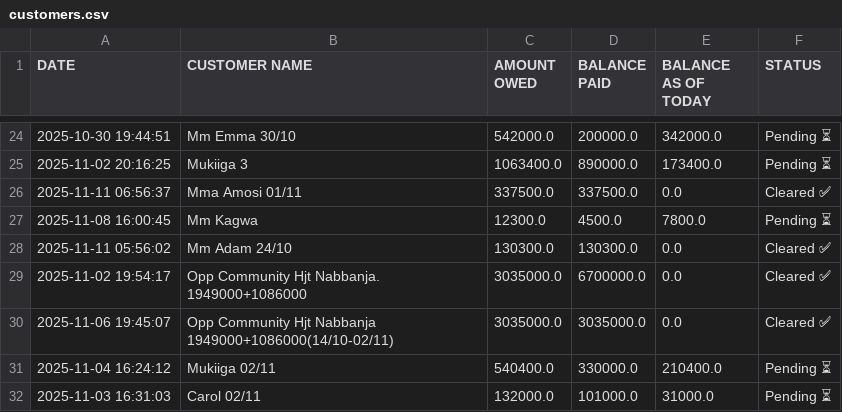
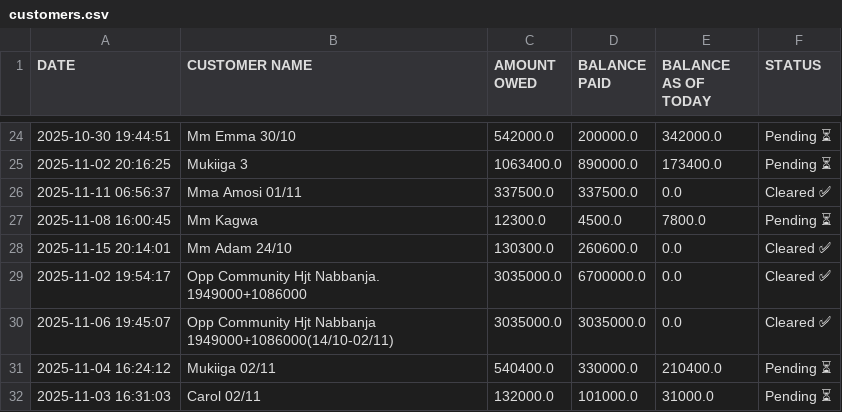
Before and after one commit to peter4652k/debttracker, a CSV file: data/customers.csv, drawn as a sheet; only a part is shown, gaps mark what is left out.

Commit message:
Update customers.csv from Streamlit app

```diff
--- a/data/customers.csv
+++ b/data/customers.csv
@@ -27,3 +27,3 @@ DATE,CUSTOMER NAME,AMOUNT OWED,BALANCE PAID,BALANCE AS OF TODAY,STATUS
 2025-11-08 16:00:45,Mm Kagwa,12300.0,4500.0,7800.0,Pending ⏳
-2025-11-11 05:56:02,Mm Adam 24/10,130300.0,130300.0,0.0,Cleared ✅
+2025-11-15 20:14:01,Mm Adam 24/10,130300.0,260600.0,0.0,Cleared ✅
 2025-11-02 19:54:17,Opp Community Hjt Nabbanja. 1949000+1086000,3035000.0,6700000.0,0.0,Cleared ✅
```
